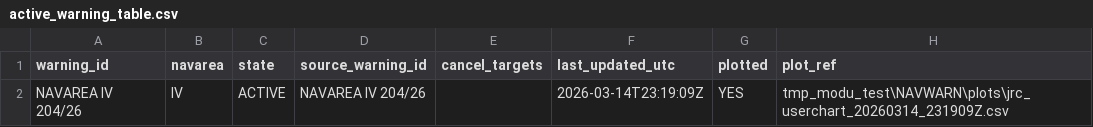
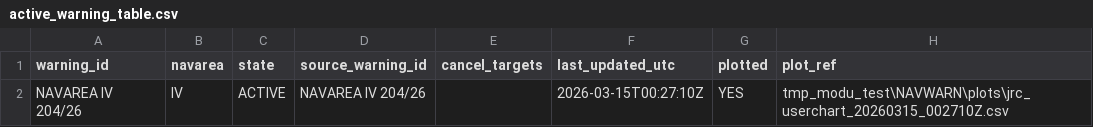
Before and after one commit to ProcyonDynamic/NAVSYS_MINI, a CSV file: tmp_modu_test/NAVWARN/active_warning_table.csv, drawn as a sheet.

```diff
--- a/tmp_modu_test/NAVWARN/active_warning_table.csv
+++ b/tmp_modu_test/NAVWARN/active_warning_table.csv
@@ -1,2 +1,2 @@
 warning_id,navarea,state,source_warning_id,cancel_targets,last_updated_utc,plotted,plot_ref
-NAVAREA IV 204/26,IV,ACTIVE,NAVAREA IV 204/26,,2026-03-14T23:19:09Z,YES,tmp_modu_test\NAVWARN\plots\jrc_userchart_20260314_231909Z.csv
+NAVAREA IV 204/26,IV,ACTIVE,NAVAREA IV 204/26,,2026-03-15T00:27:10Z,YES,tmp_modu_test\NAVWARN\plots\jrc_userchart_20260315_002710Z.csv
```
Also changed, not shown: tmp_modu_test/NAVWARN/platform_registry.csv, tmp_navwarn_test/NAVWARN/active_warning_table.csv, 14 other files.
